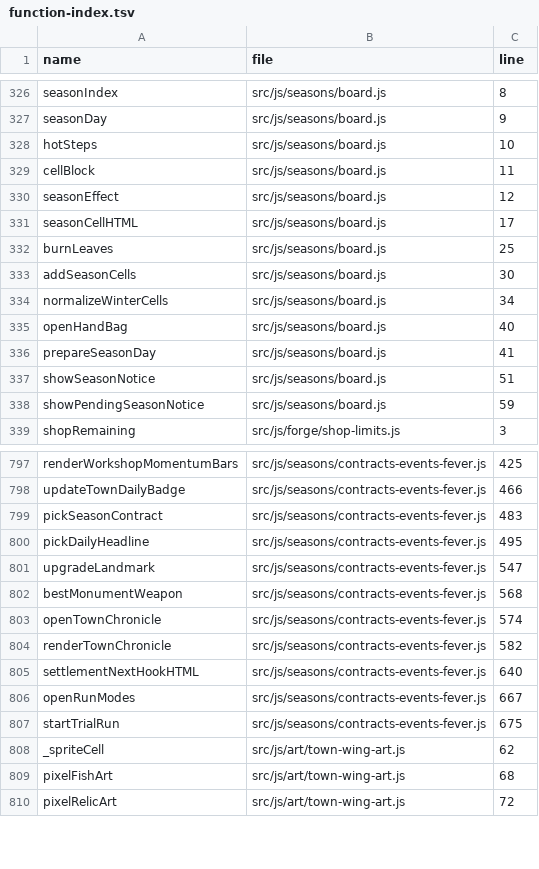
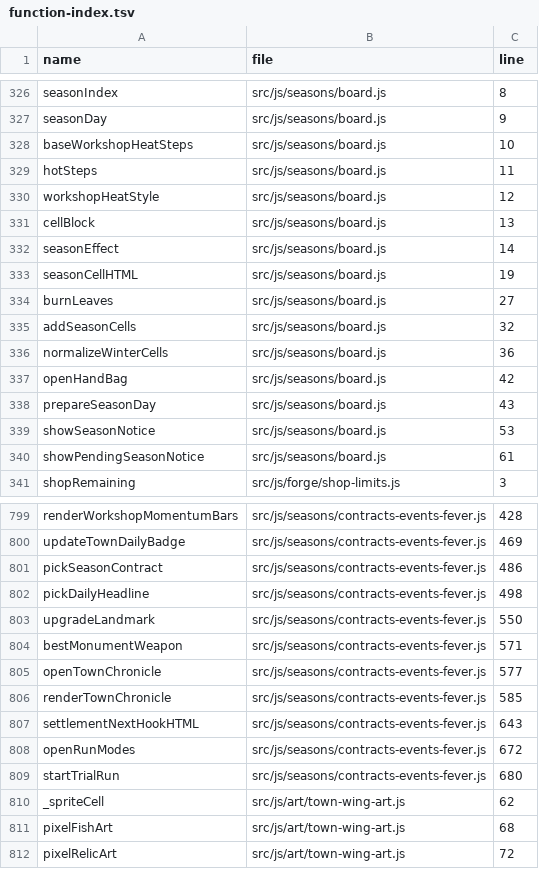
Before and after one commit to LiChiaHans/Forge-Game, a TSV file: docs/function-index.tsv, drawn as a sheet; only a part is shown, gaps mark what is left out; addresses are those after the commit; the diff covers the shown part only; the diff names each change by its address in the sheet, - before the commit and + after, or states it on an @@ line.

```diff
--- a/docs/function-index.tsv
+++ b/docs/function-index.tsv
+row 328: baseWorkshopHeatSteps | src/js/seasons/board.js | 10
-C329 (line): 10
+C329 (line): 11
+row 330: workshopHeatStyle | src/js/seasons/board.js | 12
-C331 (line): 11
+C331 (line): 13
-C332 (line): 12
+C332 (line): 14
-C333 (line): 17
+C333 (line): 19
-C334 (line): 25
+C334 (line): 27
-C335 (line): 30
+C335 (line): 32
-C336 (line): 34
+C336 (line): 36
-C337 (line): 40
+C337 (line): 42
-C338 (line): 41
+C338 (line): 43
-C339 (line): 51
+C339 (line): 53
-C340 (line): 59
+C340 (line): 61
-C799 (line): 425
+C799 (line): 428
-C800 (line): 466
+C800 (line): 469
-C801 (line): 483
+C801 (line): 486
-C802 (line): 495
+C802 (line): 498
-C803 (line): 547
+C803 (line): 550
-C804 (line): 568
+C804 (line): 571
-C805 (line): 574
+C805 (line): 577
-C806 (line): 582
+C806 (line): 585
-C807 (line): 640
+C807 (line): 643
-C808 (line): 667
+C808 (line): 672
-C809 (line): 675
+C809 (line): 680
```
Also changed, not shown: 2 added rows and 76 edited cells elsewhere in this file, 13 other files.
